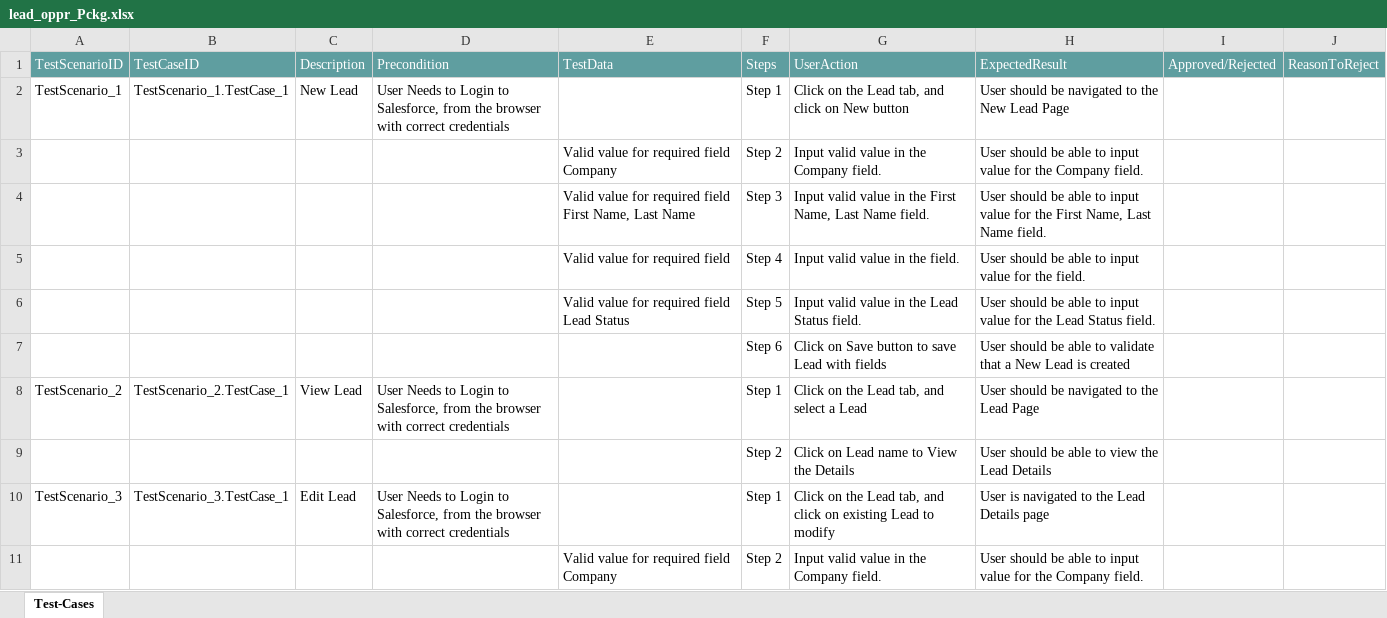
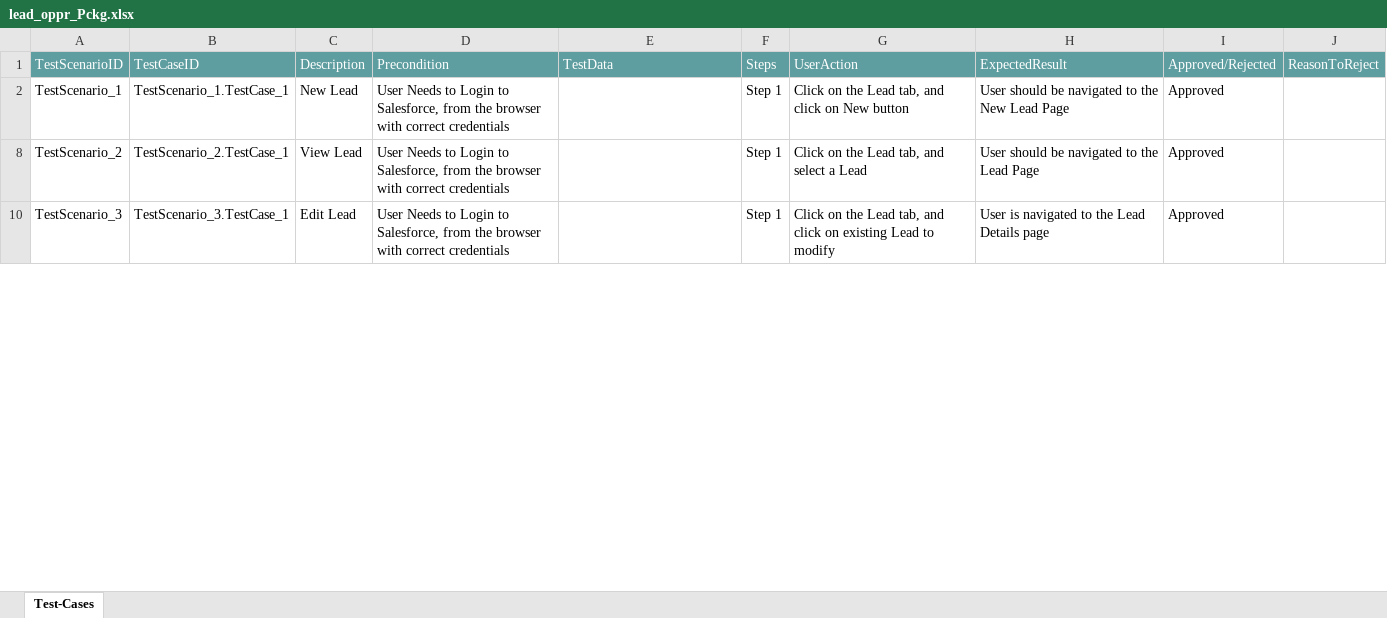
Before and after one commit to ShaikMohamedIrfan/TestAtif, an Excel workbook: lead_oppr_Pckg.xlsx, sheet Test-Cases, drawn as a sheet; only a part is shown; values as stored, in another font and other column widths than the file's, no borders; table styles not drawn; the diff covers the shown part only; the diff names each change by its address in the sheet, - before the commit and + after, or states it on an @@ line.

Commit message:
Update lead_oppr_Pckg.xlsx

```diff
--- a/lead_oppr_Pckg.xlsx (sheet Test-Cases)
+++ b/lead_oppr_Pckg.xlsx (sheet Test-Cases)
-I2: (empty)
+I2: Approved
@@ row 3 hidden:  |  |  |  | Valid value for required field Company | Step 2 | Input valid value in the Company field. | User should be able to input value for the Company field. @@
@@ row 4 hidden:  |  |  |  | Valid value for required field First Name, Last Name | Step 3 | Input valid value in the First Name, Last Name field. | User should be able to input value for the First Name, Last Name field. @@
@@ row 5 hidden:  |  |  |  | Valid value for required field | Step 4 | Input valid value in the field. | User should be able to input value for the field. @@
@@ row 6 hidden:  |  |  |  | Valid value for required field Lead Status | Step 5 | Input valid value in the Lead Status field. | User should be able to input value for the Lead Status field. @@
@@ row 7 hidden:  |  |  |  |  | Step 6 | Click on Save button to save Lead with fields | User should be able to validate that a New Lead is created @@
-I8: (empty)
+I8: Approved
@@ row 9 hidden:  |  |  |  |  | Step 2 | Click on Lead name to View the Details | User should be able to view the Lead Details @@
-I10: (empty)
+I10: Approved
@@ row 11 hidden:  |  |  |  | Valid value for required field Company | Step 2 | Input valid value in the Company field. | User should be able to input value for the Company field. @@
```
Also changed, not shown: 21 hidden or unhidden rows and 5 edited cells elsewhere in this sheet.
